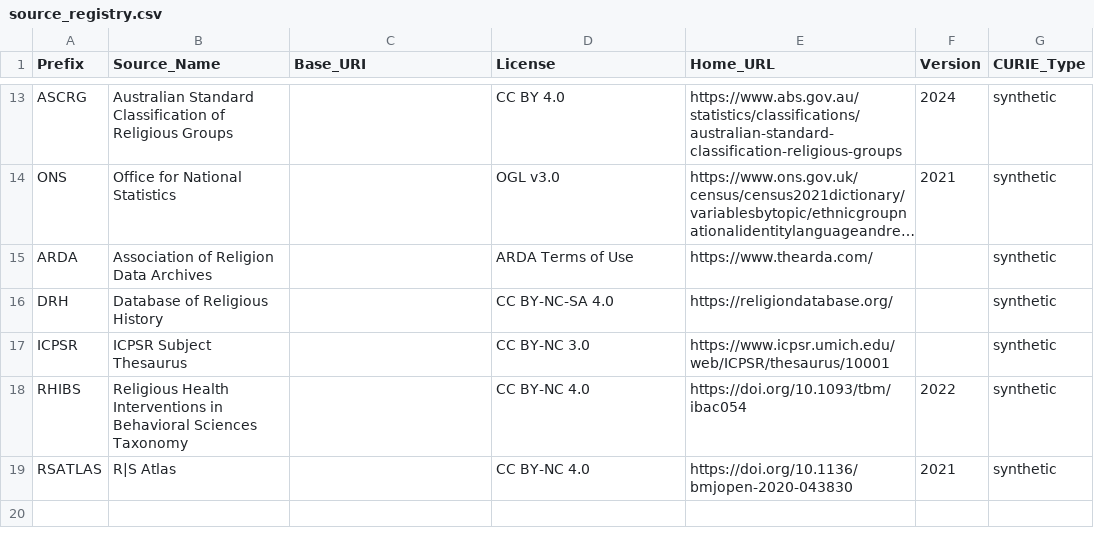
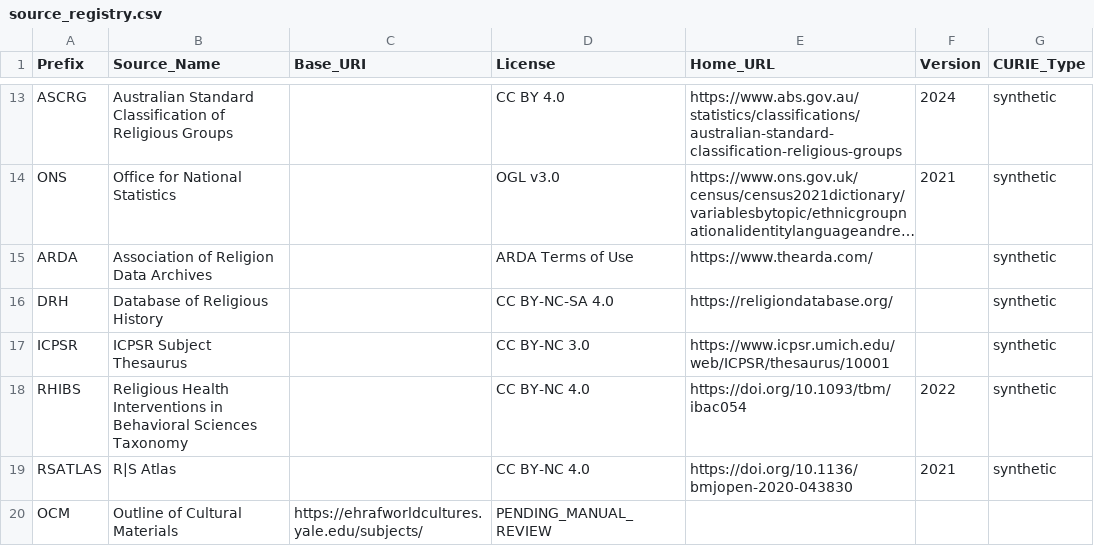
Before and after one commit to njsgibson/religion-ontology-mapping, a CSV file: config/source_registry.csv, drawn as a sheet; only a part is shown, gaps mark what is left out; long unchanged cells end in …; the diff names each change by its address in the sheet, - before the commit and + after, or states it on an @@ line.

Commit message:
Added new source: Outline of Cultural Materials

```diff
--- a/config/source_registry.csv
+++ b/config/source_registry.csv
+row 20: OCM | Outline of Cultural Materials | https://ehrafworldcultures.yale.edu/subjects/ | PENDING_MANUAL_REVIEW
```
Also changed, not shown: 4 other files.
